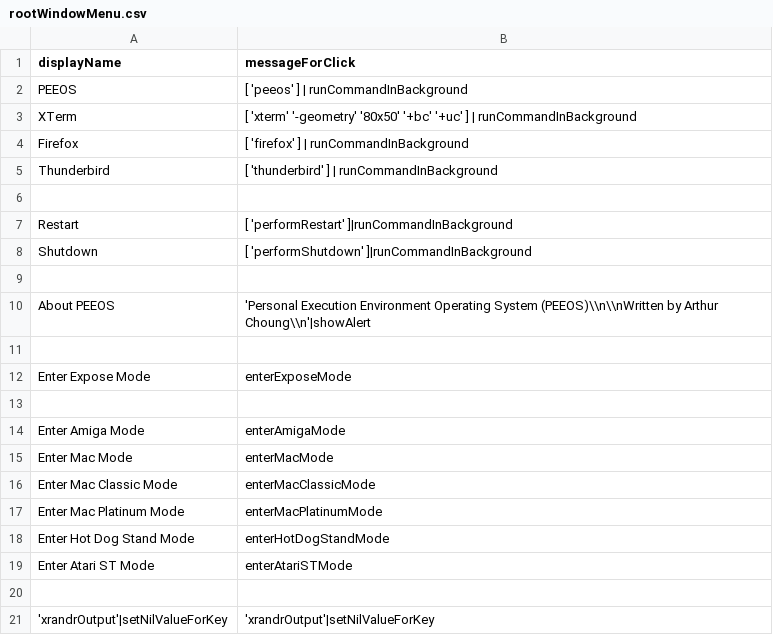
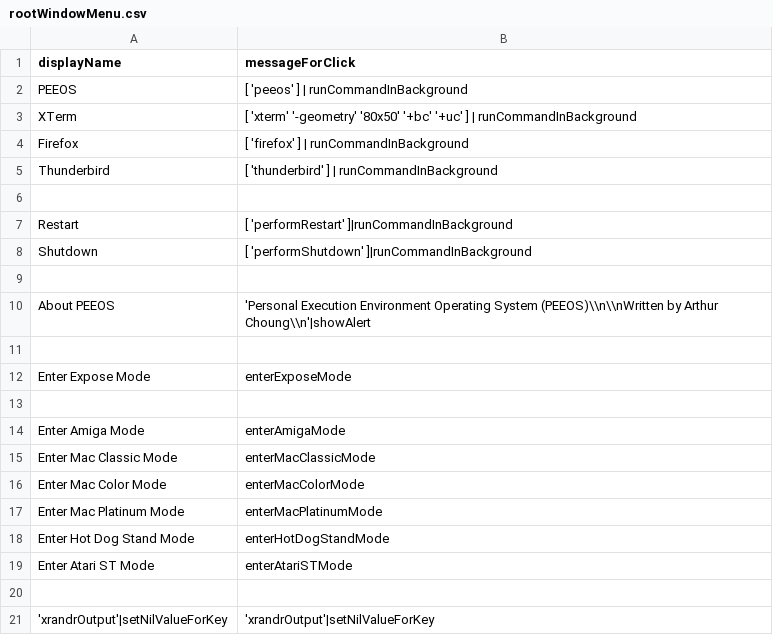
Before and after one commit to arthurchoung/HOTDOG, a CSV file: Config/rootWindowMenu.csv, drawn as a sheet; removed rows and columns are numbered as before the commit, all else as after; the diff names each change by its address in the sheet, - before the commit and + after, or states it on an @@ line.

Commit message:
Renamed Mac mode to MacColor mode

```diff
--- a/Config/rootWindowMenu.csv
+++ b/Config/rootWindowMenu.csv
-row 15: Enter Mac Mode | enterMacMode
+row 16: Enter Mac Color Mode | enterMacColorMode
```
Also changed, not shown: 4 other files.
